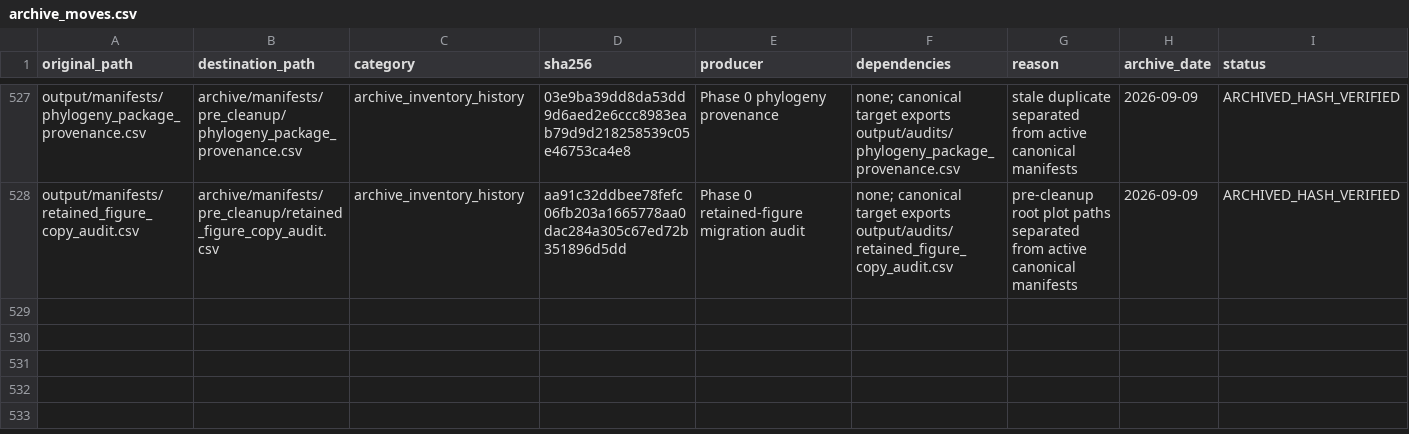
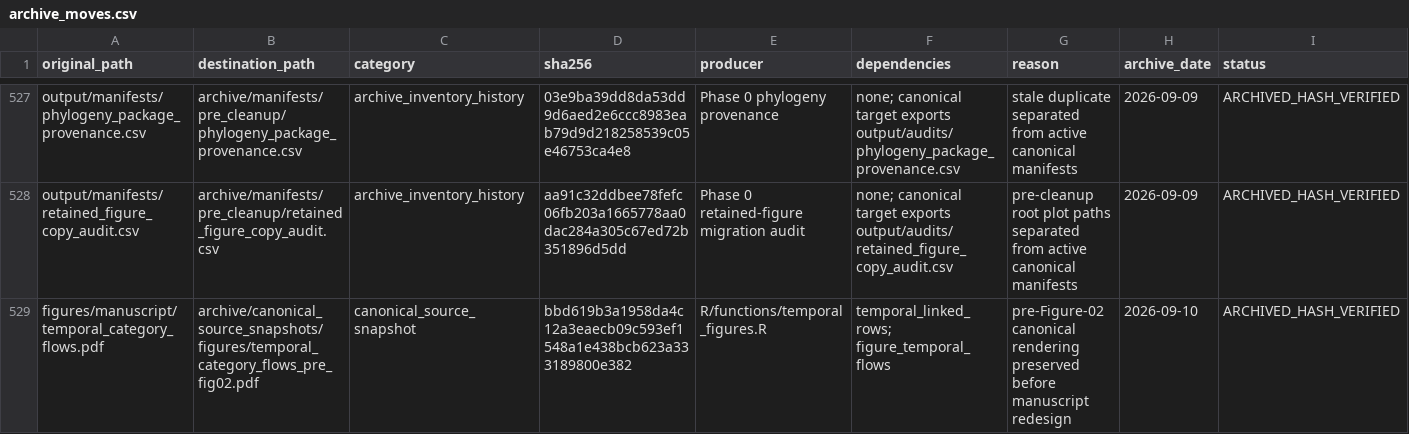
Before and after one commit to billurbektas/TransPlant_winners_losers, a CSV file: archive/manifests/archive_moves.csv, drawn as a sheet; only a part is shown, gaps mark what is left out; the diff names each change by its address in the sheet, - before the commit and + after, or states it on an @@ line.

```diff
--- a/archive/manifests/archive_moves.csv
+++ b/archive/manifests/archive_moves.csv
+row 529: figures/manuscript/temporal_category_flows.pdf | archive/canonical_source_snapshots/figures/temporal_category_flows_pre_fig02.pdf | canonical_source_snapshot | bbd619b3a1958da4c12a3eaecb09c593ef1548a1e438bcb623a333189800e382 | R/functions/temporal_figures.R | temporal_linked_rows; figure_temporal_flows | pre-Figure-02 canonical rendering preserved before manuscript redesign | 2026-09-10 | ARCHIVED_HASH_VERIFIED
```
Also changed, not shown: output/manifests/figure_provenance.csv, output/manifests/figures.csv, 10 other files.
